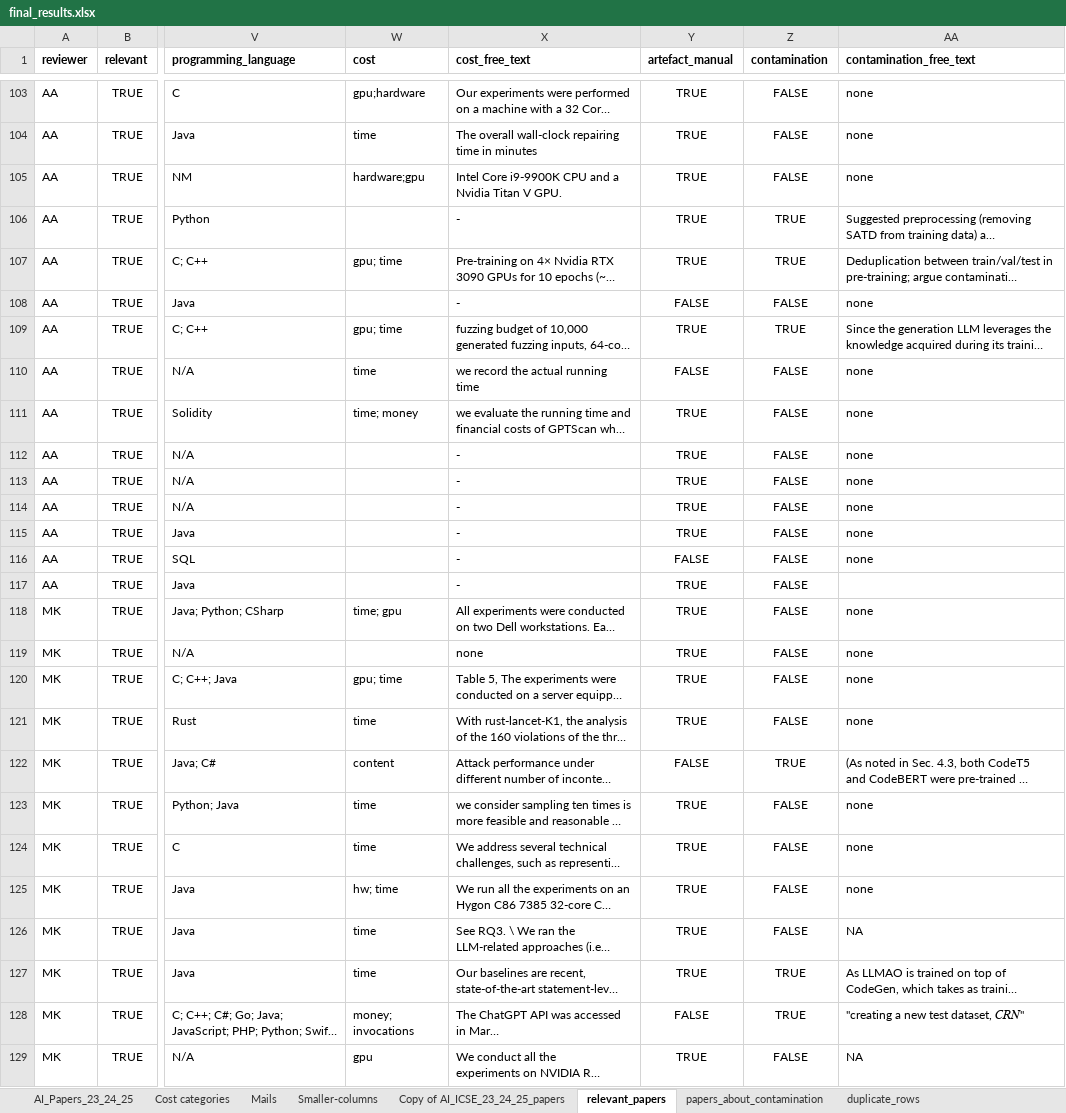
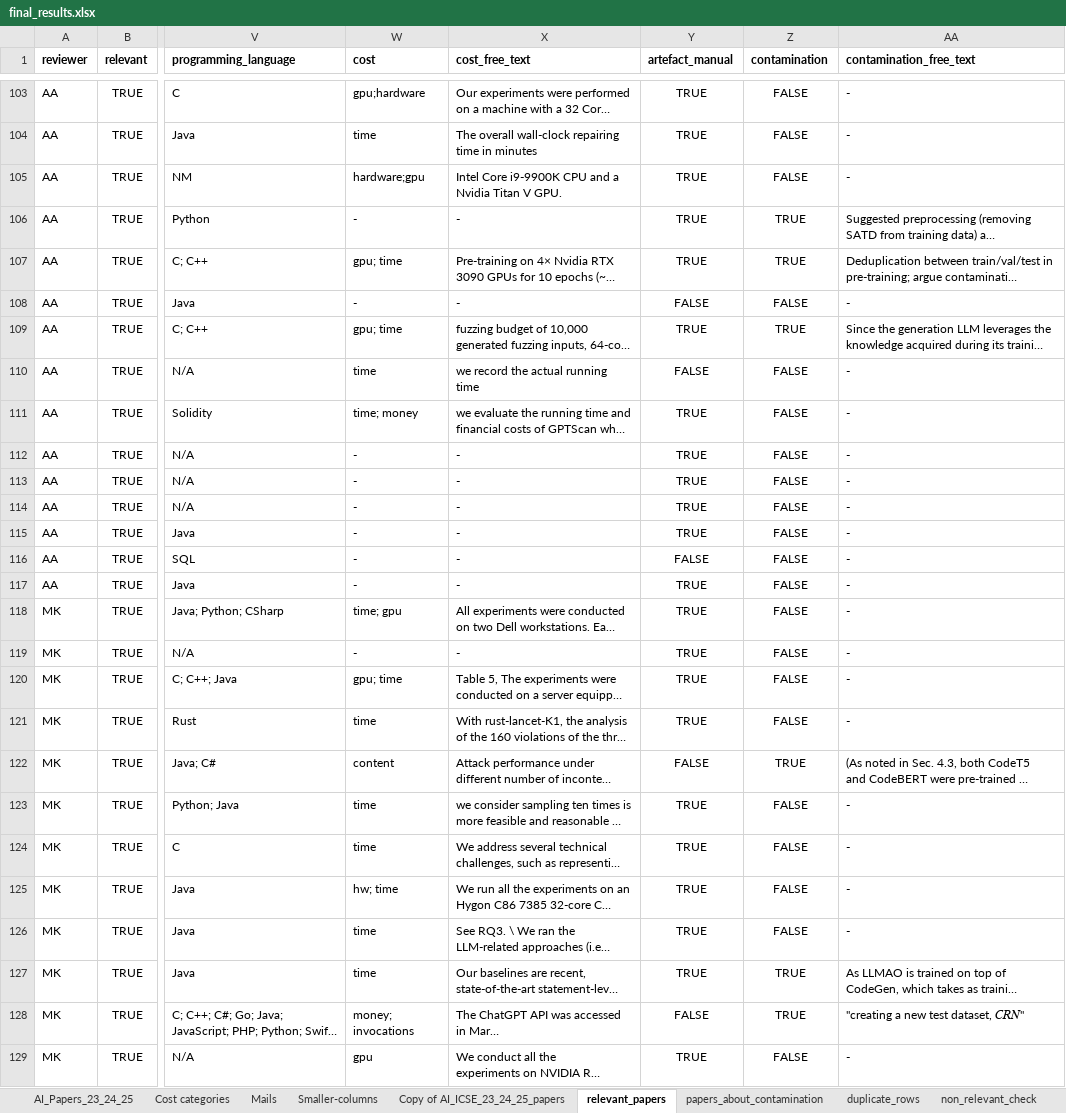
Before and after one commit to davejjwilliams/paper-filter-scripts, an Excel workbook: results/final/final_results.xlsx, sheet relevant_papers, drawn as a sheet; only a part is shown, gaps mark what is left out; long unchanged cells end in …; values as stored, in another font and other column widths than the file's, no borders; charts and pictures not drawn; the diff covers the shown part only; the diff names each change by its address in the sheet, - before the commit and + after, or states it on an @@ line.

```diff
--- a/results/final/final_results.xlsx (sheet relevant_papers)
+++ b/results/final/final_results.xlsx (sheet relevant_papers)
+sheet tab: non_relevant_check
-AA103:AA105 (contamination_free_text): none
+AA103:AA105 (contamination_free_text): -
-W106 (cost): (empty)
+W106 (cost): -
-W108 (cost): (empty)
+W108 (cost): -
-AA108 (contamination_free_text): none
+AA108 (contamination_free_text): -
-AA110:AA116 (contamination_free_text): none
+AA110:AA116 (contamination_free_text): -
-W112:W117 (cost): (empty)
+W112:W117 (cost): -
-AA117 (contamination_free_text): (empty)
+AA117 (contamination_free_text): -
-AA118:AA121 (contamination_free_text): none
+AA118:AA121 (contamination_free_text): -
-W119 (cost): (empty)
+W119 (cost): -
-X119 (cost_free_text): none
+X119 (cost_free_text): -
-AA123:AA125 (contamination_free_text): none
+AA123:AA125 (contamination_free_text): -
-AA126 (contamination_free_text): NA
+AA126 (contamination_free_text): -
-AA129 (contamination_free_text): NA
+AA129 (contamination_free_text): -
```
Also changed, not shown: 3 added rows and 122 edited cells elsewhere in this sheet, sheet AI_Papers_23_24_25, charts or pictures, 1 other file.
